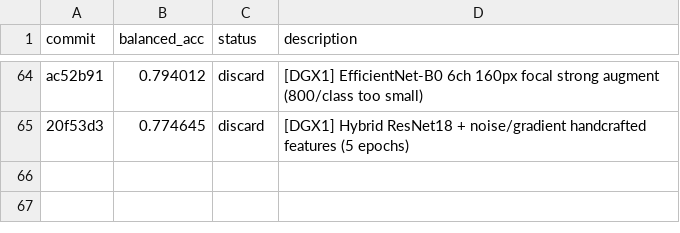
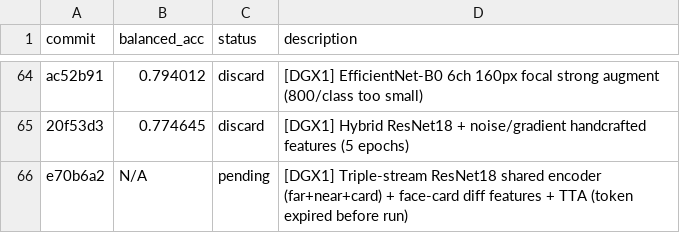
Before and after one commit to advancegroup-ai/public-cursor, a TSV file: auto-research/results.tsv, drawn as a sheet; only a part is shown, gaps mark what is left out.

```diff
--- a/auto-research/results.tsv
+++ b/auto-research/results.tsv
@@ -65 +65,2 @@ ac52b91	0.794012	discard	[DGX1] EfficientNet-B0 6ch 160px focal strong augment (
 20f53d3	0.774645	discard	[DGX1] Hybrid ResNet18 + noise/gradient handcrafted features (5 epochs)
+e70b6a2	N/A	pending	[DGX1] Triple-stream ResNet18 shared encoder (far+near+card) + face-card diff features + TTA (token expired before run)
```
